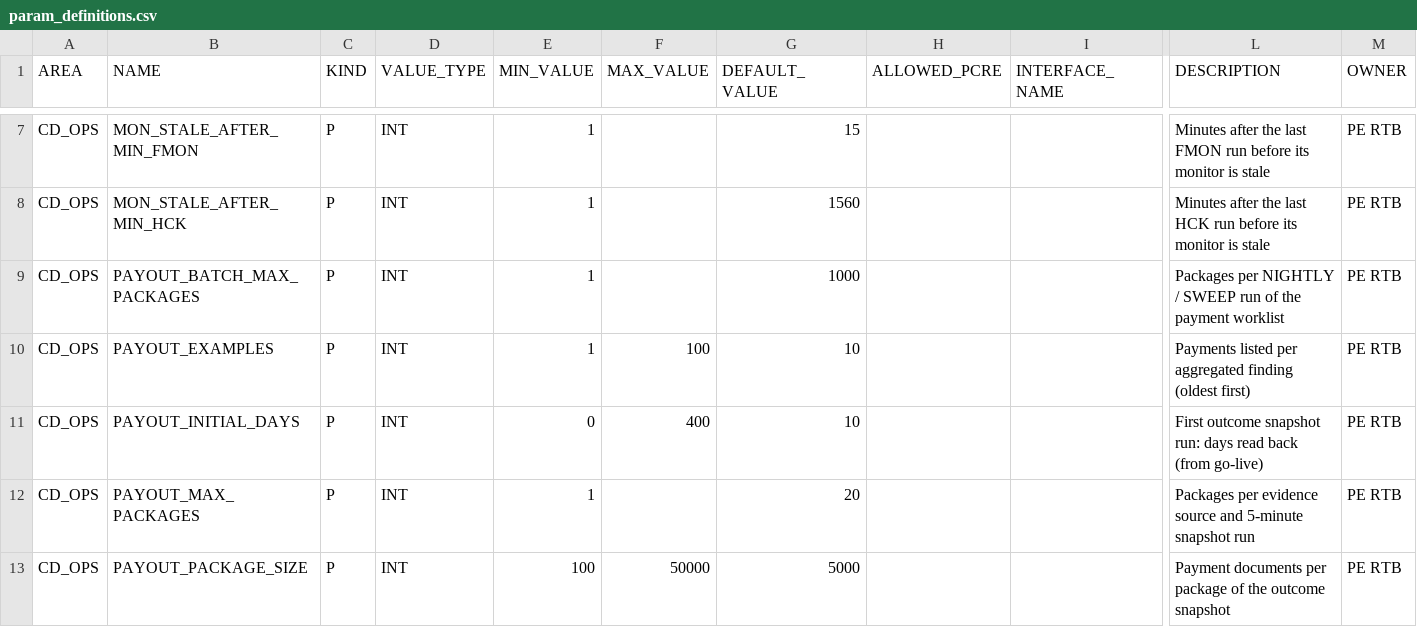
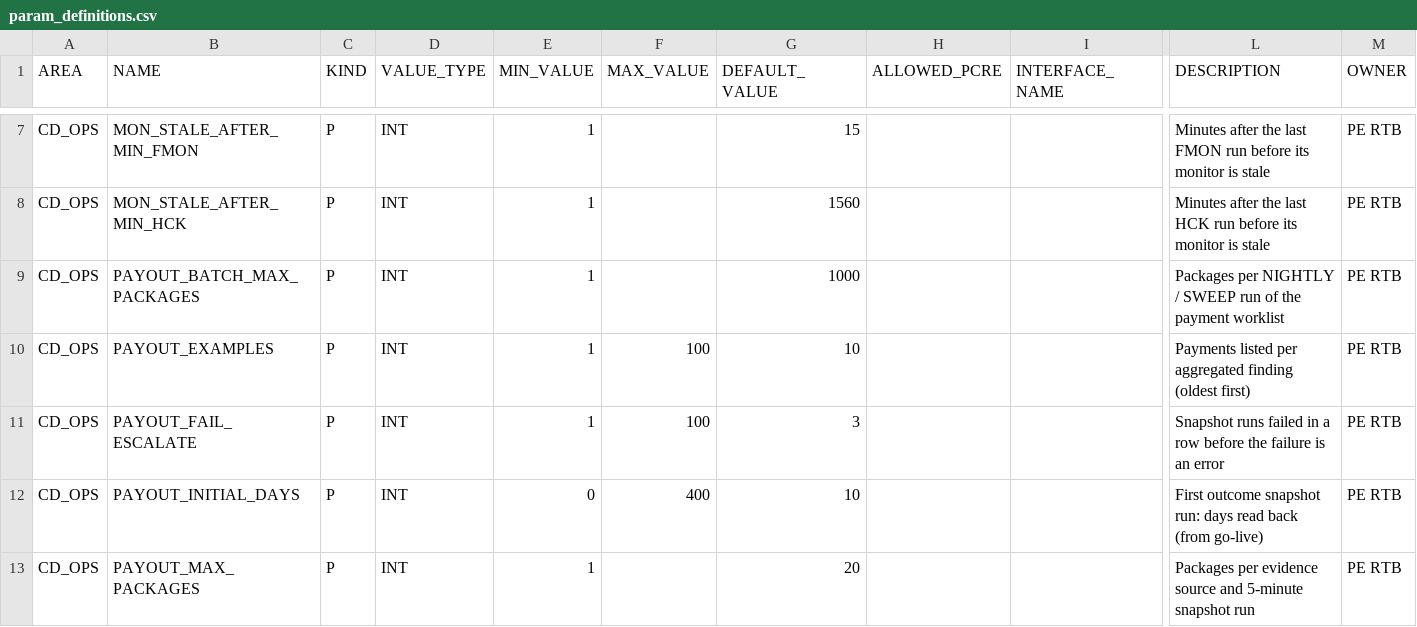
Before and after one commit to jaideep247/bai, a CSV file: ops-suite/config/param_definitions.csv, drawn as a sheet; only a part is shown, gaps mark what is left out; the shorter side is filled out with more unchanged rows; rows hold the shown columns only; the diff names each change by its address in the sheet, - before the commit and + after, or states it on an @@ line.

```diff
--- a/ops-suite/config/param_definitions.csv
+++ b/ops-suite/config/param_definitions.csv
+row 11: CD_OPS | PAYOUT_FAIL_ESCALATE | P | INT | 1 | 100 | 3 |  |  | Snapshot runs failed in a row before the failure is an error | PE RTB
```
Also changed, not shown: ops-suite/docs/Changed_Artifacts.csv, ops-suite/docs/Coverage_Run_Register.csv, 48 other files.
